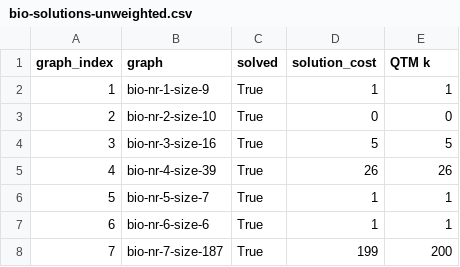
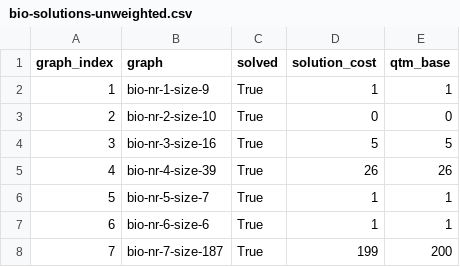
Before and after one commit to AlleHop/qtm-weighted-evaluation, a CSV file: bio_exact_solution/bio-solutions-unweighted.csv, drawn as a sheet; only a part is shown.

Commit message:
add compare script for unweighted

```diff
--- a/bio_exact_solution/bio-solutions-unweighted.csv
+++ b/bio_exact_solution/bio-solutions-unweighted.csv
@@ -1,2 +1,2 @@
-graph_index,graph,solved,solution_cost,QTM k
+graph_index,graph,solved,solution_cost,qtm_base
 1,bio-nr-1-size-9,True,1,1
```
Also changed, not shown: 2 other files.
